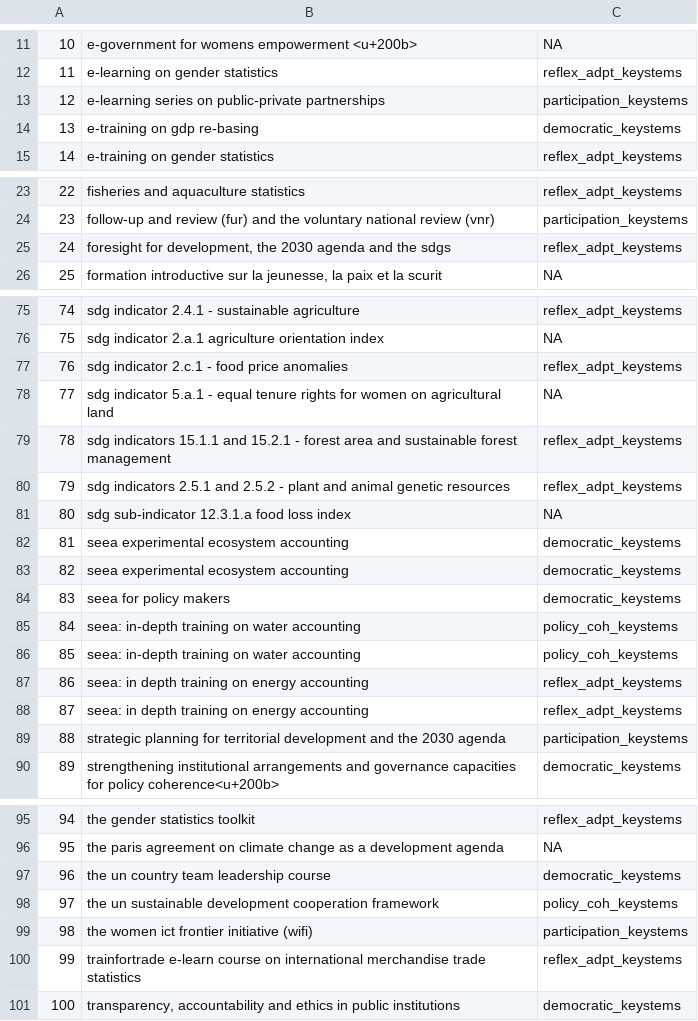
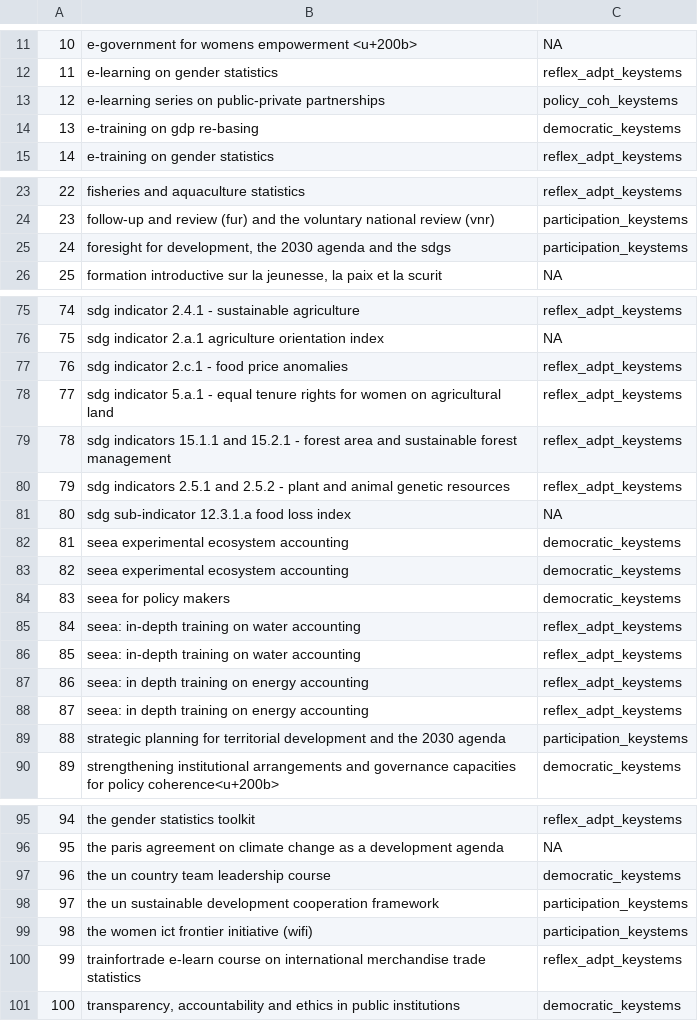
Before and after one commit to caitlinsarro/mpp_thesis, a CSV file: exports/au_un_only.csv, drawn as a sheet; only a part is shown, gaps mark what is left out.

```diff
--- a/exports/au_un_only.csv
+++ b/exports/au_un_only.csv
@@ -12,3 +12,3 @@
 "11","e-learning on gender statistics","reflex_adpt_keystems"
-"12","e-learning series on public-private partnerships","participation_keystems"
+"12","e-learning series on public-private partnerships","policy_coh_keystems"
 "13","e-training on gdp re-basing","democratic_keystems"
@@ -24,3 +24,3 @@
 "23","follow-up and review (fur) and the voluntary national review (vnr)","participation_keystems"
-"24","foresight for development, the 2030 agenda and the sdgs","reflex_adpt_keystems"
+"24","foresight for development, the 2030 agenda and the sdgs","participation_keystems"
 "25","formation introductive sur la jeunesse, la paix et la scurit",NA
@@ -77,3 +77,3 @@
 "76","sdg indicator 2.c.1 - food price anomalies","reflex_adpt_keystems"
-"77","sdg indicator 5.a.1 - equal tenure rights for women on agricultural land",NA
+"77","sdg indicator 5.a.1 - equal tenure rights for women on agricultural land","reflex_adpt_keystems"
 "78","sdg indicators 15.1.1 and 15.2.1 - forest area and sustainable forest management","reflex_adpt_keystems"
@@ -84,4 +84,4 @@
 "83","seea for policy makers","democratic_keystems"
-"84","seea: in-depth training on water accounting","policy_coh_keystems"
-"85","seea: in-depth training on water accounting","policy_coh_keystems"
+"84","seea: in-depth training on water accounting","reflex_adpt_keystems"
+"85","seea: in-depth training on water accounting","reflex_adpt_keystems"
 "86","seea: in depth training on energy accounting","reflex_adpt_keystems"
@@ -97,3 +97,3 @@
 "96","the un country team leadership course","democratic_keystems"
-"97","the un sustainable development cooperation framework","policy_coh_keystems"
+"97","the un sustainable development cooperation framework","participation_keystems"
 "98","the women ict frontier initiative (wifi)","participation_keystems"
```
Also changed, not shown: data/au_diff_coding_export_fixed.csv, exports/au_main.csv, 7 other files.
